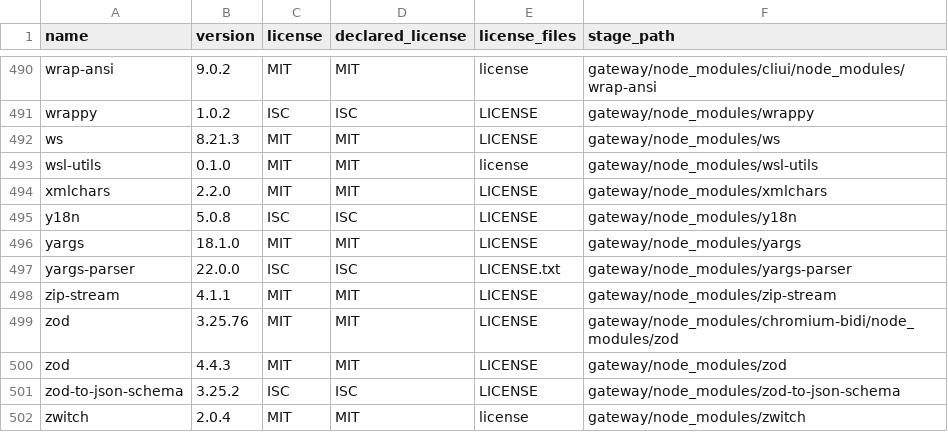
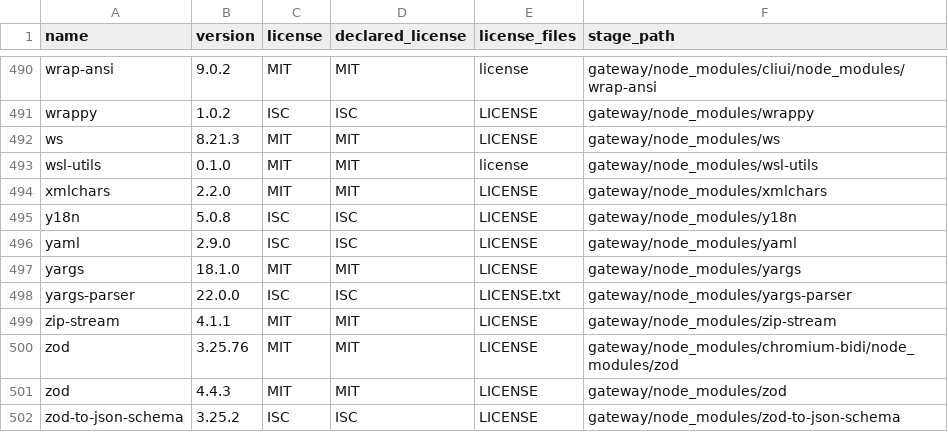
Before and after one commit to edmen12/deskmcp, a CSV file: licenses/production-node-packages.csv, drawn as a sheet; only a part is shown, gaps mark what is left out; the shorter side is filled out with more unchanged rows.

```diff
--- a/licenses/production-node-packages.csv
+++ b/licenses/production-node-packages.csv
@@ -495,2 +495,3 @@
 "y18n","5.0.8","ISC","ISC","LICENSE","gateway/node_modules/y18n"
+"yaml","2.9.0","ISC","ISC","LICENSE","gateway/node_modules/yaml"
 "yargs","18.1.0","MIT","MIT","LICENSE","gateway/node_modules/yargs"
```
Also changed, not shown: 36 other files.
